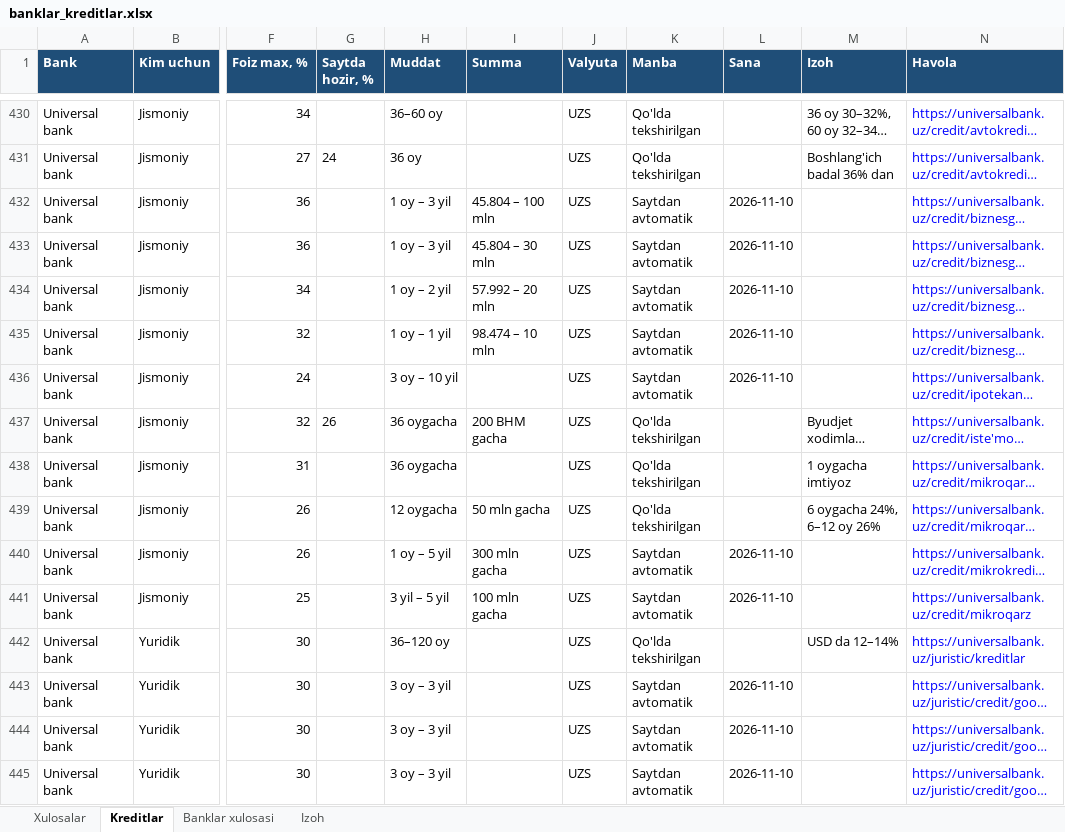
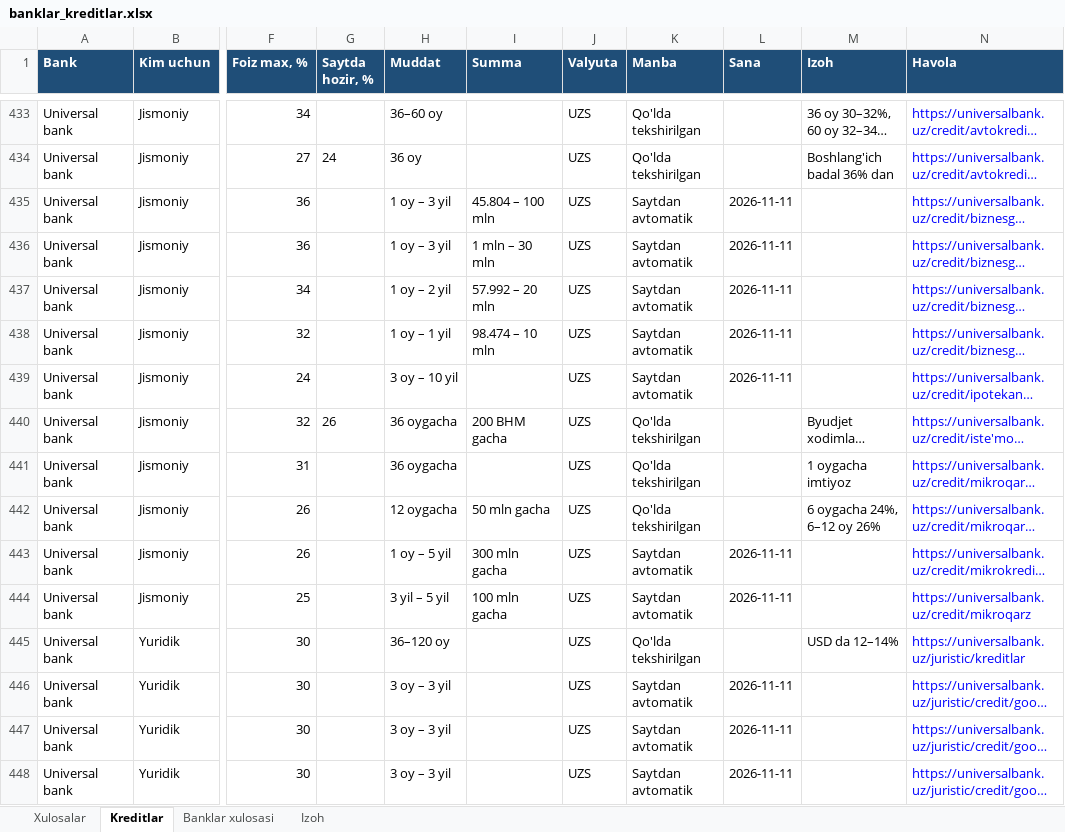
Before and after one commit to erkinaripov14-cbuchun/uz-banks, an Excel workbook: docs/banklar_kreditlar.xlsx, sheet Kreditlar, drawn as a sheet; only a part is shown, gaps mark what is left out; long unchanged cells end in …; values as stored, in another font and other column widths than the file's, no borders; addresses are those after the commit; the diff covers the shown part only; the diff names each change by its address in the sheet, - before the commit and + after, or states it on an @@ line.

```diff
--- a/docs/banklar_kreditlar.xlsx (sheet Kreditlar)
+++ b/docs/banklar_kreditlar.xlsx (sheet Kreditlar)
-L435:L439 (Sana): 2026-11-10
+L435:L439 (Sana): 2026-11-11
-I436 (Summa): 45.804 – 30 mln
+I436 (Summa): 1 mln – 30 mln
-L443:L444 (Sana): 2026-11-10
+L443:L444 (Sana): 2026-11-11
-L446:L448 (Sana): 2026-11-10
+L446:L448 (Sana): 2026-11-11
```
Also changed, not shown: 12 added rows and 346 edited cells elsewhere in this sheet, sheet Banklar xulosasi, 3 other files.
